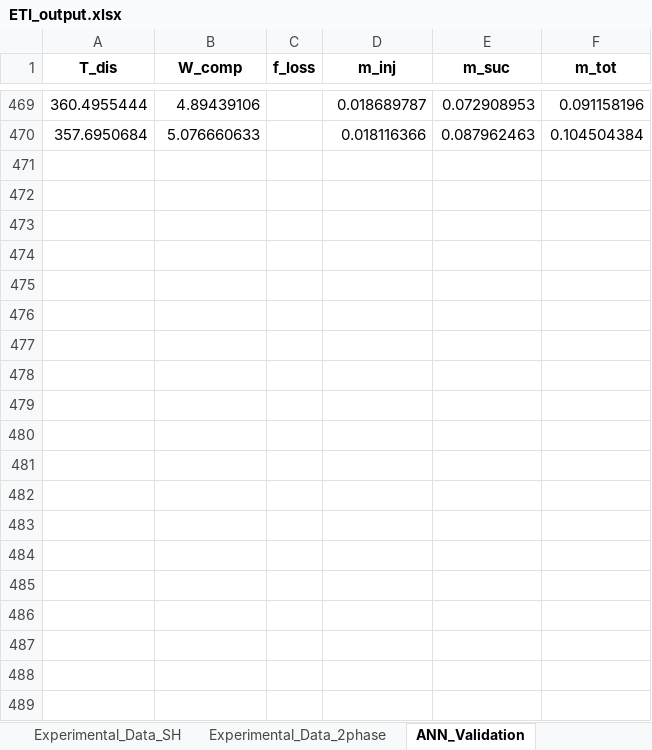
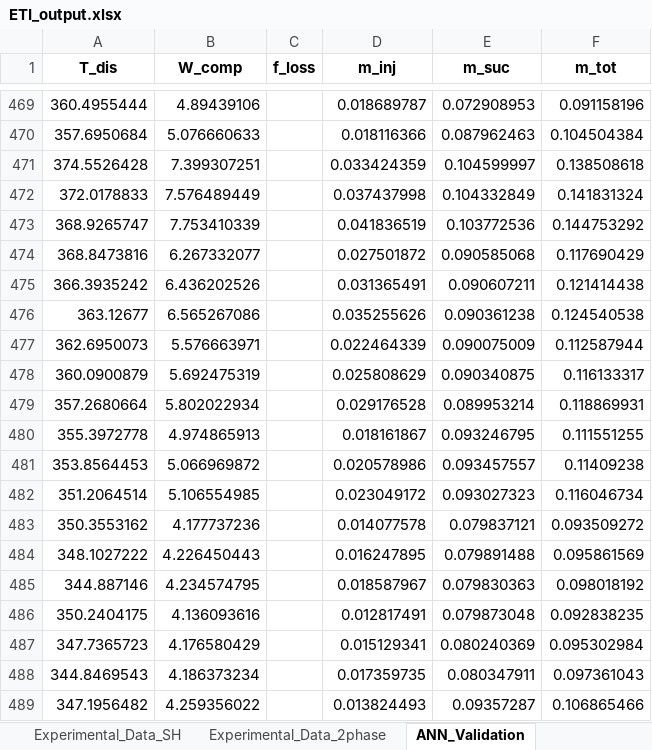
Before and after one commit to abahman/Trunk, an Excel workbook: ETI/model/ETI_output.xlsx, sheet ANN_Validation, drawn as a sheet; only a part is shown, gaps mark what is left out; values as stored, in another font and other column widths than the file's, no borders; the diff covers the shown part only; the diff names each change by its address in the sheet, - before the commit and + after, or states it on an @@ line.

```diff
--- a/ETI/model/ETI_output.xlsx (sheet ANN_Validation)
+++ b/ETI/model/ETI_output.xlsx (sheet ANN_Validation)
+row 471: 374.5526428 | 7.399307251 |  | 0.033424359 | 0.104599997 | 0.138508618
+row 472: 372.0178833 | 7.576489449 |  | 0.037437998 | 0.104332849 | 0.141831324
+row 473: 368.9265747 | 7.753410339 |  | 0.041836519 | 0.103772536 | 0.144753292
+row 474: 368.8473816 | 6.267332077 |  | 0.027501872 | 0.090585068 | 0.117690429
+row 475: 366.3935242 | 6.436202526 |  | 0.031365491 | 0.090607211 | 0.121414438
+row 476: 363.12677 | 6.565267086 |  | 0.035255626 | 0.090361238 | 0.124540538
+row 477: 362.6950073 | 5.576663971 |  | 0.022464339 | 0.090075009 | 0.112587944
+row 478: 360.0900879 | 5.692475319 |  | 0.025808629 | 0.090340875 | 0.116133317
+row 479: 357.2680664 | 5.802022934 |  | 0.029176528 | 0.089953214 | 0.118869931
+row 480: 355.3972778 | 4.974865913 |  | 0.018161867 | 0.093246795 | 0.111551255
+row 481: 353.8564453 | 5.066969872 |  | 0.020578986 | 0.093457557 | 0.11409238
+row 482: 351.2064514 | 5.106554985 |  | 0.023049172 | 0.093027323 | 0.116046734
+row 483: 350.3553162 | 4.177737236 |  | 0.014077578 | 0.079837121 | 0.093509272
+row 484: 348.1027222 | 4.226450443 |  | 0.016247895 | 0.079891488 | 0.095861569
+row 485: 344.887146 | 4.234574795 |  | 0.018587967 | 0.079830363 | 0.098018192
+row 486: 350.2404175 | 4.136093616 |  | 0.012817491 | 0.079873048 | 0.092838235
+row 487: 347.7365723 | 4.176580429 |  | 0.015129341 | 0.080240369 | 0.095302984
+row 488: 344.8469543 | 4.186373234 |  | 0.017359735 | 0.080347911 | 0.097361043
+row 489: 347.1956482 | 4.259356022 |  | 0.013824493 | 0.09357287 | 0.106865466
```
Also changed, not shown: 48 added rows elsewhere in this sheet, 24 other files.
